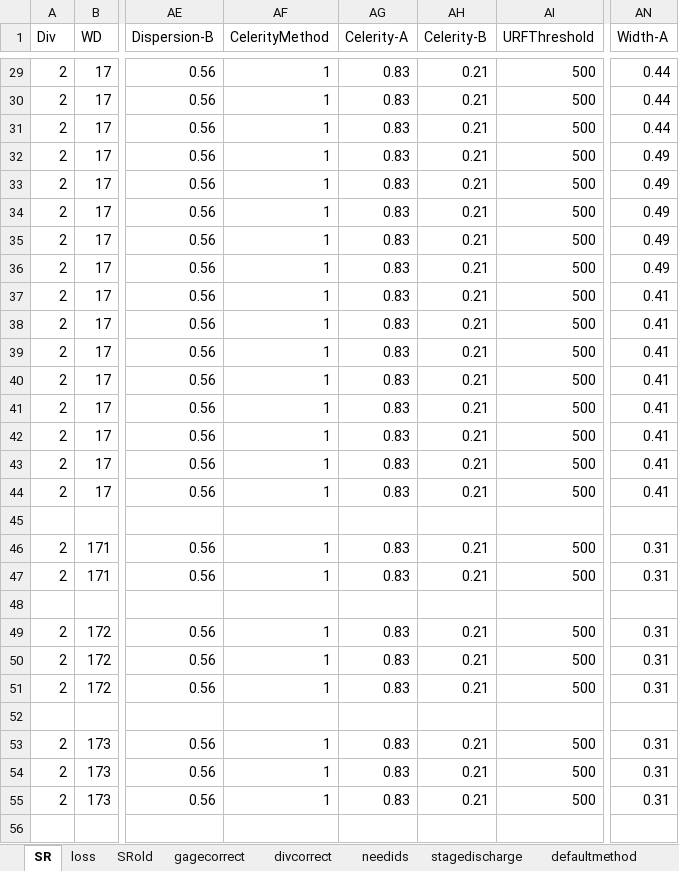
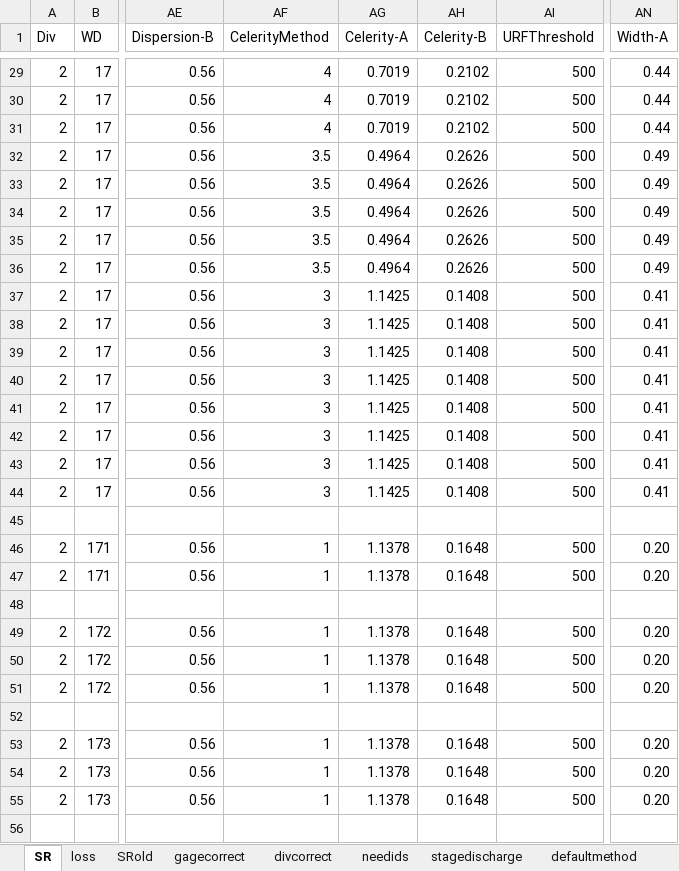
Before and after one commit to OpenCDSS/ArkDSS-Colors-of-Water, an Excel workbook: matlab/StateTL_inputdata.xlsx, sheet SR, drawn as a sheet; only a part is shown, gaps mark what is left out; values as stored, in another font and other column widths than the file's, no borders; the diff covers the shown part only; the diff names each change by its address in the sheet, - before the commit and + after, or states it on an @@ line.

Commit message:
StateTL revise celerity values 2/17/2022 - Issue #28

```diff
--- a/matlab/StateTL_inputdata.xlsx (sheet SR)
+++ b/matlab/StateTL_inputdata.xlsx (sheet SR)
-AF29:AF31 (CelerityMethod): 1
+AF29:AF31 (CelerityMethod): 4
-AG29:AG31 (Celerity-A): 0.83
+AG29:AG31 (Celerity-A): 0.7019
-AH29:AH31 (Celerity-B): 0.21
+AH29:AH31 (Celerity-B): 0.2102
-AF32:AF36 (CelerityMethod): 1
+AF32:AF36 (CelerityMethod): 3.5
-AG32:AG36 (Celerity-A): 0.83
+AG32:AG36 (Celerity-A): 0.4964
-AH32:AH36 (Celerity-B): 0.21
+AH32:AH36 (Celerity-B): 0.2626
-AF37:AF44 (CelerityMethod): 1
+AF37:AF44 (CelerityMethod): 3
-AG37:AG44 (Celerity-A): 0.83
+AG37:AG44 (Celerity-A): 1.1425
-AH37:AH44 (Celerity-B): 0.21
+AH37:AH44 (Celerity-B): 0.1408
-AG46:AG47 (Celerity-A): 0.83
+AG46:AG47 (Celerity-A): 1.1378
-AH46:AH47 (Celerity-B): 0.21
+AH46:AH47 (Celerity-B): 0.1648
-AN46:AN47 (Width-A): 0.31
+AN46:AN47 (Width-A): 0.20
-AG49:AG51 (Celerity-A): 0.83
+AG49:AG51 (Celerity-A): 1.1378
-AH49:AH51 (Celerity-B): 0.21
+AH49:AH51 (Celerity-B): 0.1648
-AN49:AN51 (Width-A): 0.31
+AN49:AN51 (Width-A): 0.20
-AG53:AG55 (Celerity-A): 0.83
+AG53:AG55 (Celerity-A): 1.1378
-AH53:AH55 (Celerity-B): 0.21
+AH53:AH55 (Celerity-B): 0.1648
-AN53:AN55 (Width-A): 0.31
+AN53:AN55 (Width-A): 0.20
```
Also changed, not shown: 128 edited cells elsewhere in this sheet, 3 other files.
